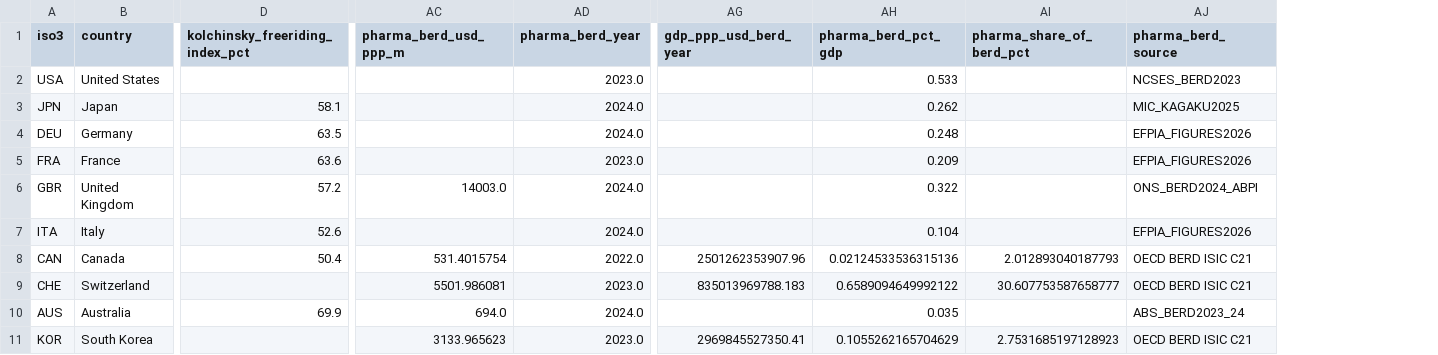
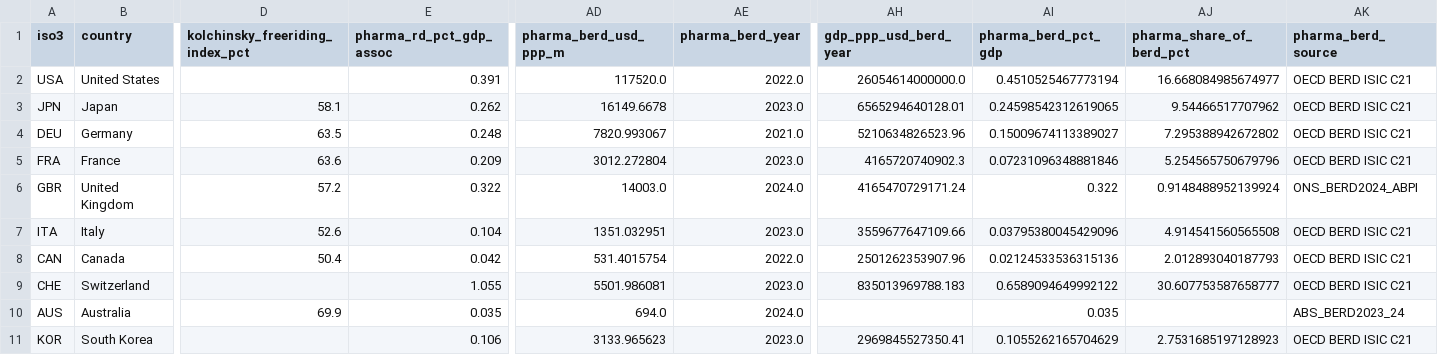
Before and after one commit to YoshiSaitoDrPH/pharma-freerider-index, a CSV file: data/processed/countries.csv, drawn as a sheet; only a part is shown, gaps mark what is left out; addresses are those after the commit; the diff names each change by its address in the sheet, - before the commit and + after, or states it on an @@ line.

```diff
--- a/data/processed/countries.csv
+++ b/data/processed/countries.csv
+column E (pharma_rd_pct_gdp_assoc), rows 2-11: 0.391 | 0.262 | 0.248 | 0.209 | 0.322 | 0.104 | 0.042 | 1.055 | 0.035 | 0.106
-AD2 (pharma_berd_usd_ppp_m): (empty)
+AD2 (pharma_berd_usd_ppp_m): 117520.0
-AE2 (pharma_berd_year): 2023.0
+AE2 (pharma_berd_year): 2022.0
-AH2 (gdp_ppp_usd_berd_year): (empty)
+AH2 (gdp_ppp_usd_berd_year): 26054614000000.0
-AI2 (pharma_berd_pct_gdp): 0.533
+AI2 (pharma_berd_pct_gdp): 0.4510525467773194
-AJ2 (pharma_share_of_berd_pct): (empty)
+AJ2 (pharma_share_of_berd_pct): 16.668084985674977
-AK2 (pharma_berd_source): NCSES_BERD2023
+AK2 (pharma_berd_source): OECD BERD ISIC C21
-AD3 (pharma_berd_usd_ppp_m): (empty)
+AD3 (pharma_berd_usd_ppp_m): 16149.6678
-AE3 (pharma_berd_year): 2024.0
+AE3 (pharma_berd_year): 2023.0
-AH3 (gdp_ppp_usd_berd_year): (empty)
+AH3 (gdp_ppp_usd_berd_year): 6565294640128.01
-AI3 (pharma_berd_pct_gdp): 0.262
+AI3 (pharma_berd_pct_gdp): 0.24598542312619065
-AJ3 (pharma_share_of_berd_pct): (empty)
+AJ3 (pharma_share_of_berd_pct): 9.54466517707962
-AK3 (pharma_berd_source): MIC_KAGAKU2025
+AK3 (pharma_berd_source): OECD BERD ISIC C21
-AD4 (pharma_berd_usd_ppp_m): (empty)
+AD4 (pharma_berd_usd_ppp_m): 7820.993067
-AE4 (pharma_berd_year): 2024.0
+AE4 (pharma_berd_year): 2021.0
-AH4 (gdp_ppp_usd_berd_year): (empty)
+AH4 (gdp_ppp_usd_berd_year): 5210634826523.96
-AI4 (pharma_berd_pct_gdp): 0.248
+AI4 (pharma_berd_pct_gdp): 0.15009674113389027
-AJ4 (pharma_share_of_berd_pct): (empty)
+AJ4 (pharma_share_of_berd_pct): 7.295388942672802
-AK4:AK5 (pharma_berd_source): EFPIA_FIGURES2026
+AK4:AK5 (pharma_berd_source): OECD BERD ISIC C21
-AD5 (pharma_berd_usd_ppp_m): (empty)
+AD5 (pharma_berd_usd_ppp_m): 3012.272804
-AH5 (gdp_ppp_usd_berd_year): (empty)
+AH5 (gdp_ppp_usd_berd_year): 4165720740902.3
-AI5 (pharma_berd_pct_gdp): 0.209
+AI5 (pharma_berd_pct_gdp): 0.07231096348881846
-AJ5 (pharma_share_of_berd_pct): (empty)
+AJ5 (pharma_share_of_berd_pct): 5.254565750679796
-AH6 (gdp_ppp_usd_berd_year): (empty)
+AH6 (gdp_ppp_usd_berd_year): 4165470729171.24
-AJ6 (pharma_share_of_berd_pct): (empty)
+AJ6 (pharma_share_of_berd_pct): 0.9148488952139924
-AD7 (pharma_berd_usd_ppp_m): (empty)
+AD7 (pharma_berd_usd_ppp_m): 1351.032951
-AE7 (pharma_berd_year): 2024.0
+AE7 (pharma_berd_year): 2023.0
-AH7 (gdp_ppp_usd_berd_year): (empty)
+AH7 (gdp_ppp_usd_berd_year): 3559677647109.66
-AI7 (pharma_berd_pct_gdp): 0.104
+AI7 (pharma_berd_pct_gdp): 0.03795380045429096
-AJ7 (pharma_share_of_berd_pct): (empty)
+AJ7 (pharma_share_of_berd_pct): 4.914541560565508
-AK7 (pharma_berd_source): EFPIA_FIGURES2026
+AK7 (pharma_berd_source): OECD BERD ISIC C21
```
Also changed, not shown: data/processed/provenance.csv, data/raw/hta_thresholds.csv, 43 other files.
